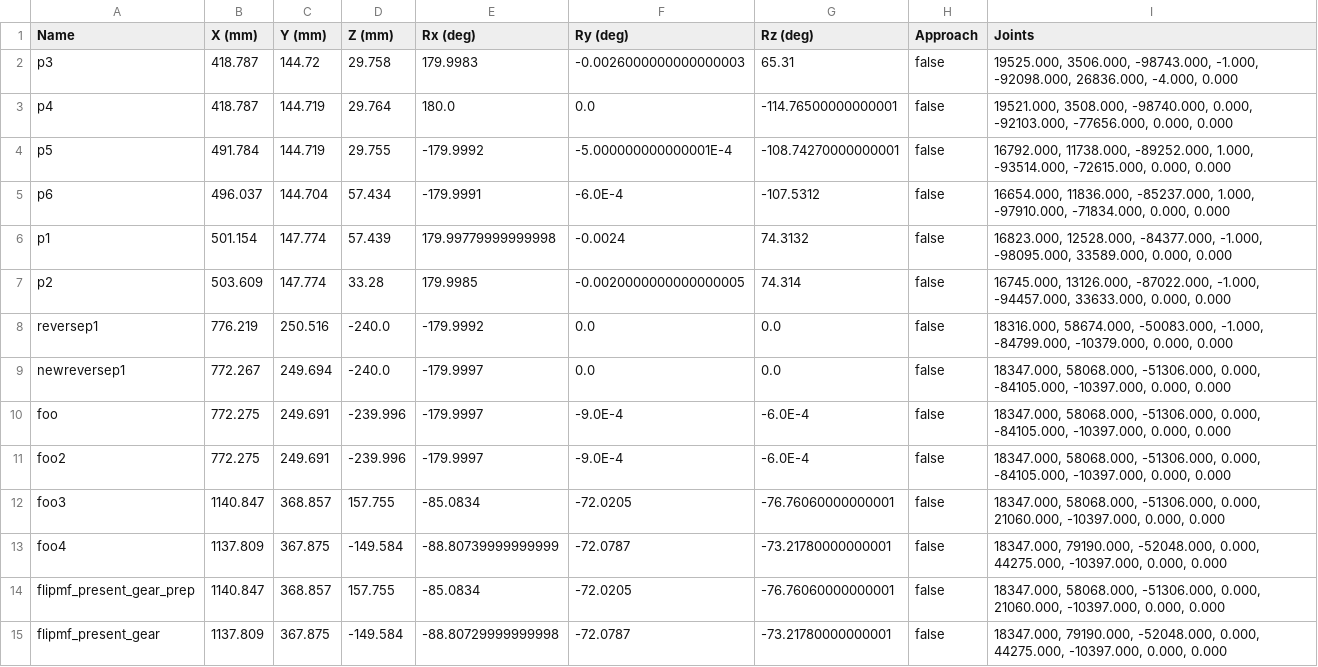
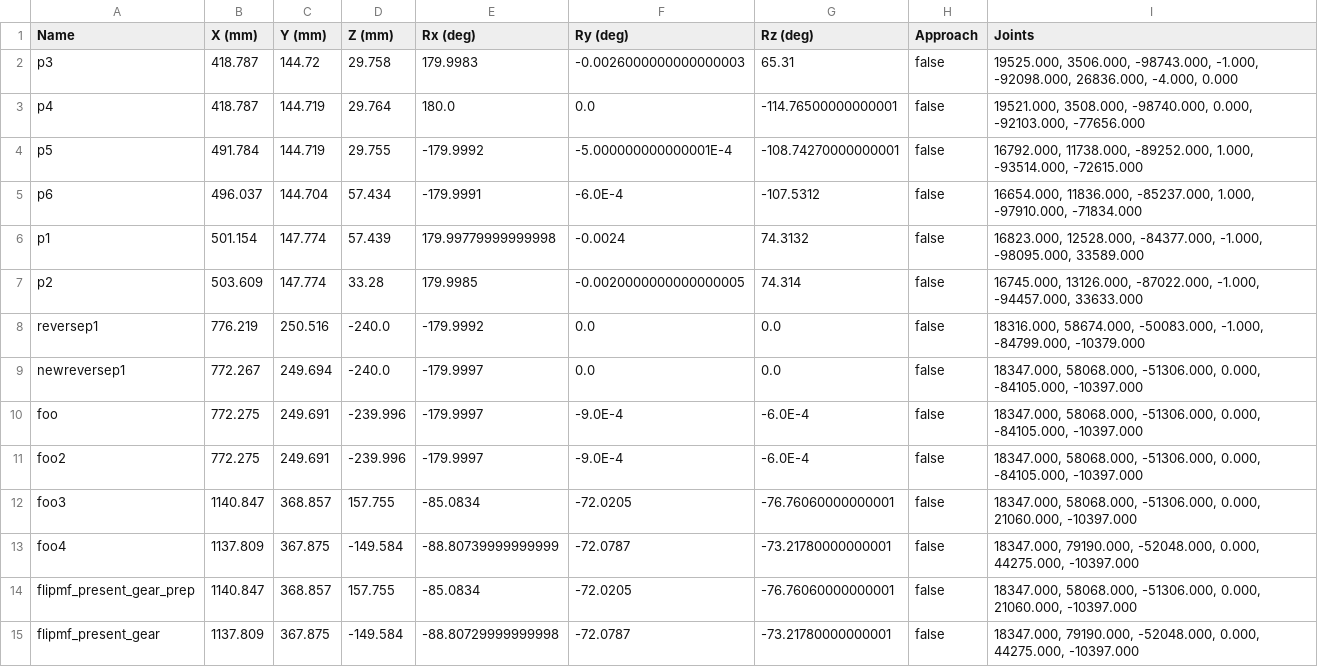
Before and after one commit to wshackle/aprs-framework, a CSV file: example_settings/multiple_simulated_systems_settings/simulated_motoman/simulated_motoman_props_actionsToCrclProperties.txt.recoredPoses.csv, drawn as a sheet.

Commit message:
flipping motoman with fanuc help in simulation ignore joints out of bounds, moves too slow

```diff
--- a/example_settings/multiple_simulated_systems_settings/simulated_motoman/simulated_motoman_props_actionsToCrclProperties.txt.recoredPoses.csv
+++ b/example_settings/multiple_simulated_systems_settings/simulated_motoman/simulated_motoman_props_actionsToCrclProperties.txt.recoredPoses.csv
@@ -2,14 +2,14 @@ Name,X (mm),Y (mm),Z (mm),Rx (deg),Ry (deg),Rz (deg),Approach,Joints
 p3,418.787,144.72,29.758,179.9983,-0.0026000000000000003,65.31,false,"19525.000, 3506.000, -98743.000, -1.000, -92098.000, 26836.000, -4.000, 0.000"
-p4,418.787,144.719,29.764,180.0,0.0,-114.76500000000001,false,"19521.000, 3508.000, -98740.000, 0.000, -92103.000, -77656.000, 0.000, 0.000"
-p5,491.784,144.719,29.755,-179.9992,-5.000000000000001E-4,-108.74270000000001,false,"16792.000, 11738.000, -89252.000, 1.000, -93514.000, -72615.000, 0.000, 0.000"
-p6,496.037,144.704,57.434,-179.9991,-6.0E-4,-107.5312,false,"16654.000, 11836.000, -85237.000, 1.000, -97910.000, -71834.000, 0.000, 0.000"
-p1,501.154,147.774,57.439,179.99779999999998,-0.0024,74.3132,false,"16823.000, 12528.000, -84377.000, -1.000, -98095.000, 33589.000, 0.000, 0.000"
-p2,503.609,147.774,33.28,179.9985,-0.0020000000000000005,74.314,false,"16745.000, 13126.000, -87022.000, -1.000, -94457.000, 33633.000, 0.000, 0.000"
-reversep1,776.219,250.516,-240.0,-179.9992,0.0,0.0,false,"18316.000, 58674.000, -50083.000, -1.000, -84799.000, -10379.000, 0.000, 0.000"
-newreversep1,772.267,249.694,-240.0,-179.9997,0.0,0.0,false,"18347.000, 58068.000, -51306.000, 0.000, -84105.000, -10397.000, 0.000, 0.000"
-foo,772.275,249.691,-239.996,-179.9997,-9.0E-4,-6.0E-4,false,"18347.000, 58068.000, -51306.000, 0.000, -84105.000, -10397.000, 0.000, 0.000"
-foo2,772.275,249.691,-239.996,-179.9997,-9.0E-4,-6.0E-4,false,"18347.000, 58068.000, -51306.000, 0.000, -84105.000, -10397.000, 0.000, 0.000"
-foo3,1140.847,368.857,157.755,-85.0834,-72.0205,-76.76060000000001,false,"18347.000, 58068.000, -51306.000, 0.000, 21060.000, -10397.000, 0.000, 0.000"
-foo4,1137.809,367.875,-149.584,-88.80739999999999,-72.0787,-73.21780000000001,false,"18347.000, 79190.000, -52048.000, 0.000, 44275.000, -10397.000, 0.000, 0.000"
-flipmf_present_gear_prep,1140.847,368.857,157.755,-85.0834,-72.0205,-76.76060000000001,false,"18347.000, 58068.000, -51306.000, 0.000, 21060.000, -10397.000, 0.000, 0.000"
-flipmf_present_gear,1137.809,367.875,-149.584,-88.80729999999998,-72.0787,-73.21780000000001,false,"18347.000, 79190.000, -52048.000, 0.000, 44275.000, -10397.000, 0.000, 0.000"
+p4,418.787,144.719,29.764,180.0,0.0,-114.76500000000001,false,"19521.000, 3508.000, -98740.000, 0.000, -92103.000, -77656.000"
+p5,491.784,144.719,29.755,-179.9992,-5.000000000000001E-4,-108.74270000000001,false,"16792.000, 11738.000, -89252.000, 1.000, -93514.000, -72615.000"
+p6,496.037,144.704,57.434,-179.9991,-6.0E-4,-107.5312,false,"16654.000, 11836.000, -85237.000, 1.000, -97910.000, -71834.000"
+p1,501.154,147.774,57.439,179.99779999999998,-0.0024,74.3132,false,"16823.000, 12528.000, -84377.000, -1.000, -98095.000, 33589.000"
+p2,503.609,147.774,33.28,179.9985,-0.0020000000000000005,74.314,false,"16745.000, 13126.000, -87022.000, -1.000, -94457.000, 33633.000"
+reversep1,776.219,250.516,-240.0,-179.9992,0.0,0.0,false,"18316.000, 58674.000, -50083.000, -1.000, -84799.000, -10379.000"
+newreversep1,772.267,249.694,-240.0,-179.9997,0.0,0.0,false,"18347.000, 58068.000, -51306.000, 0.000, -84105.000, -10397.000"
+foo,772.275,249.691,-239.996,-179.9997,-9.0E-4,-6.0E-4,false,"18347.000, 58068.000, -51306.000, 0.000, -84105.000, -10397.000"
+foo2,772.275,249.691,-239.996,-179.9997,-9.0E-4,-6.0E-4,false,"18347.000, 58068.000, -51306.000, 0.000, -84105.000, -10397.000"
+foo3,1140.847,368.857,157.755,-85.0834,-72.0205,-76.76060000000001,false,"18347.000, 58068.000, -51306.000, 0.000, 21060.000, -10397.000"
+foo4,1137.809,367.875,-149.584,-88.80739999999999,-72.0787,-73.21780000000001,false,"18347.000, 79190.000, -52048.000, 0.000, 44275.000, -10397.000"
+flipmf_present_gear_prep,1140.847,368.857,157.755,-85.0834,-72.0205,-76.76060000000001,false,"18347.000, 58068.000, -51306.000, 0.000, 21060.000, -10397.000"
+flipmf_present_gear,1137.809,367.875,-149.584,-88.80729999999998,-72.0787,-73.21780000000001,false,"18347.000, 79190.000, -52048.000, 0.000, 44275.000, -10397.000"
```
Also changed, not shown: example_settings/multiple_simulated_systems_settings/sharedTools.csv, example_settings/multiple_simulated_systems_settings/simulated_fanuc/simulated_fanuc_properties_actionsToCrclProperties.txt.toolHolderContents.csv, 14 other files.
